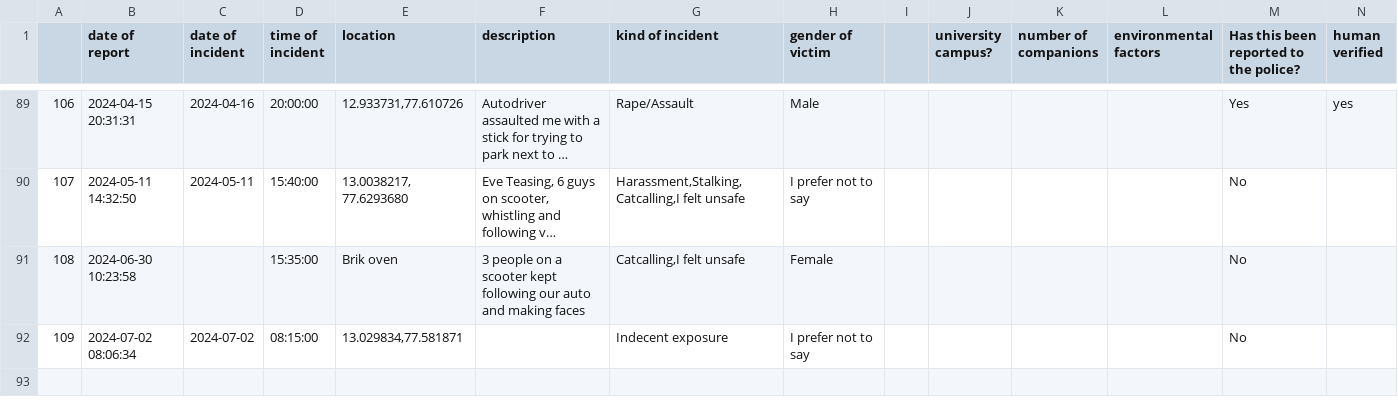
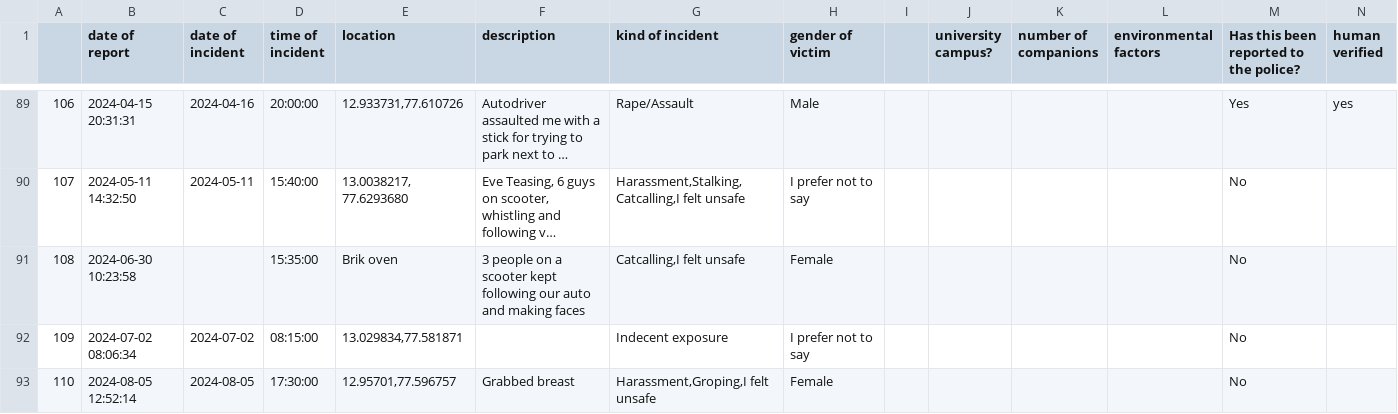
Before and after one commit to Safe-Yelli/Safe-Yelli, a CSV file: resources/assets/latestReports.csv, drawn as a sheet; only a part is shown, gaps mark what is left out; long unchanged cells end in ….

```diff
--- a/resources/assets/latestReports.csv
+++ b/resources/assets/latestReports.csv
@@ -92 +92,2 @@
 109,2024-07-02 08:06:34,2024-07-02,08:15:00,"13.029834,77.581871",,Indecent exposure,I prefer not to say,,,,,No,
+110,2024-08-05 12:52:14,2024-08-05,17:30:00,"12.95701,77.596757",Grabbed breast,"Harassment,Groping,I felt unsafe",Female,,,,,No,
```
